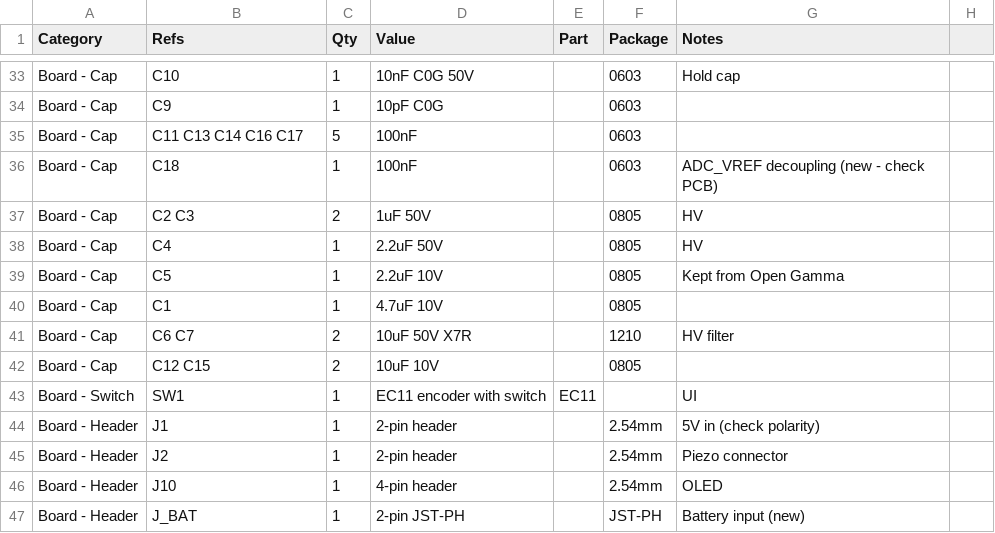
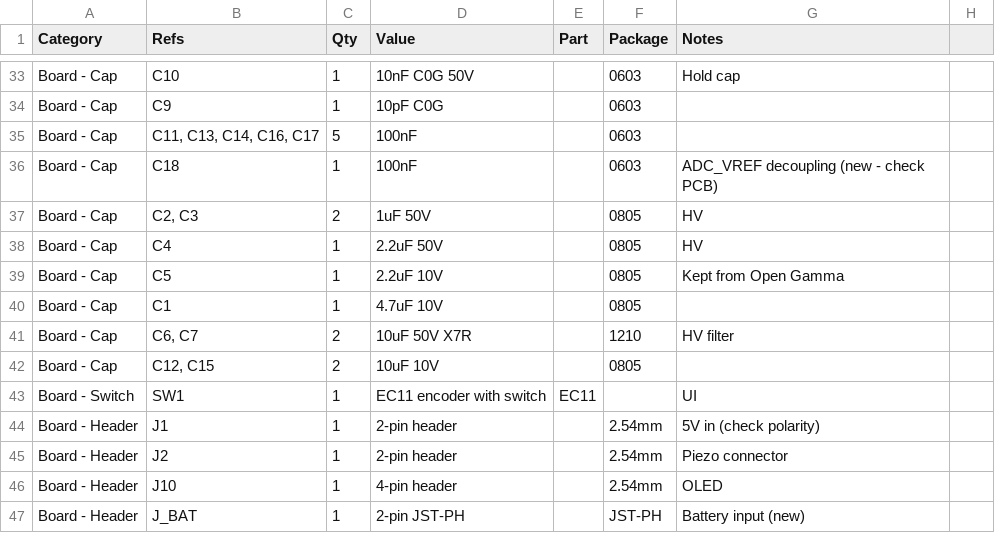
Before and after one commit to dominict3/project-SRF-spicy-rock-finder-, a CSV file: BOM_1.csv, drawn as a sheet; only a part is shown, gaps mark what is left out; the diff covers the shown part only.

```diff
--- a/BOM_1.csv
+++ b/BOM_1.csv
@@ -34,5 +34,5 @@ Board - Cap,C10,1,10nF C0G 50V,,0603,Hold cap
 Board - Cap,C9,1,10pF C0G,,0603,
-Board - Cap,C11 C13 C14 C16 C17,5,100nF,,0603,
+Board - Cap,"C11, C13, C14, C16, C17",5,100nF,,0603,
 Board - Cap,C18,1,100nF,,0603,ADC_VREF decoupling (new - check PCB)
-Board - Cap,C2 C3,2,1uF 50V,,0805,HV
+Board - Cap,"C2, C3",2,1uF 50V,,0805,HV
 Board - Cap,C4,1,2.2uF 50V,,0805,HV
@@ -40,4 +40,4 @@ Board - Cap,C5,1,2.2uF 10V,,0805,Kept from Open Gamma
 Board - Cap,C1,1,4.7uF 10V,,0805,
-Board - Cap,C6 C7,2,10uF 50V X7R,,1210,HV filter
-Board - Cap,C12 C15,2,10uF 10V,,0805,
+Board - Cap,"C6, C7",2,10uF 50V X7R,,1210,HV filter
+Board - Cap,"C12, C15",2,10uF 10V,,0805,
 Board - Switch,SW1,1,EC11 encoder with switch,EC11,,UI
```
Also changed, not shown: 16 edited cells elsewhere in this file.
